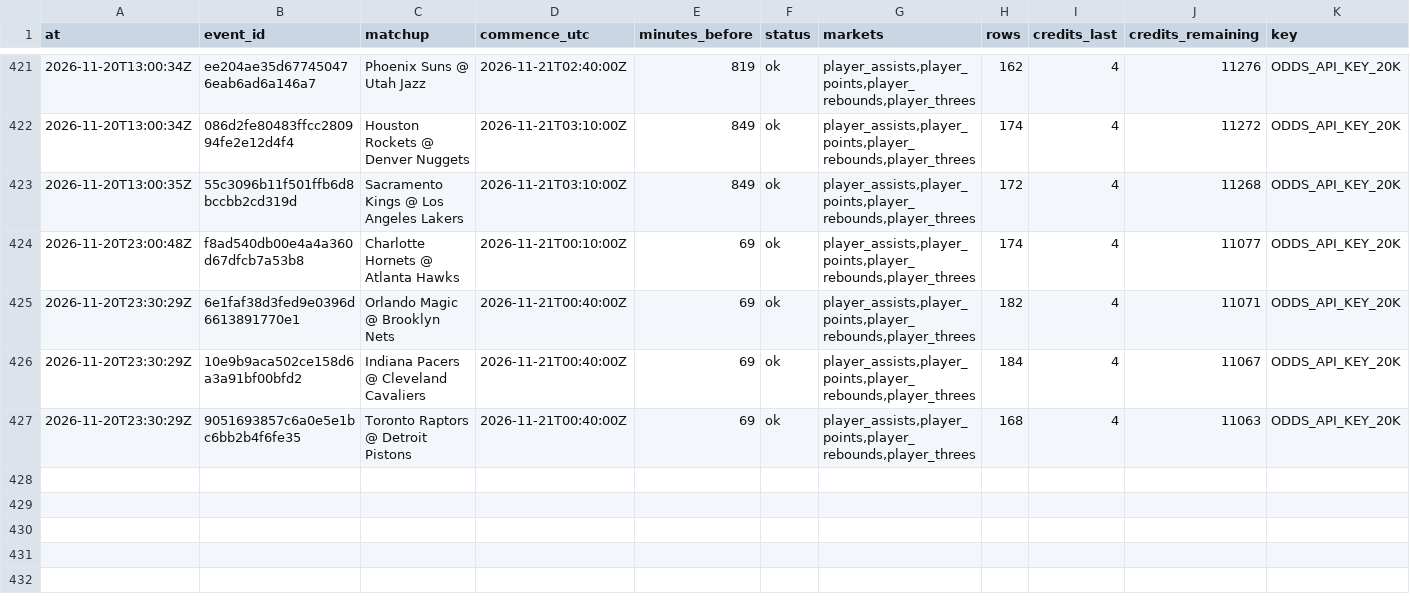
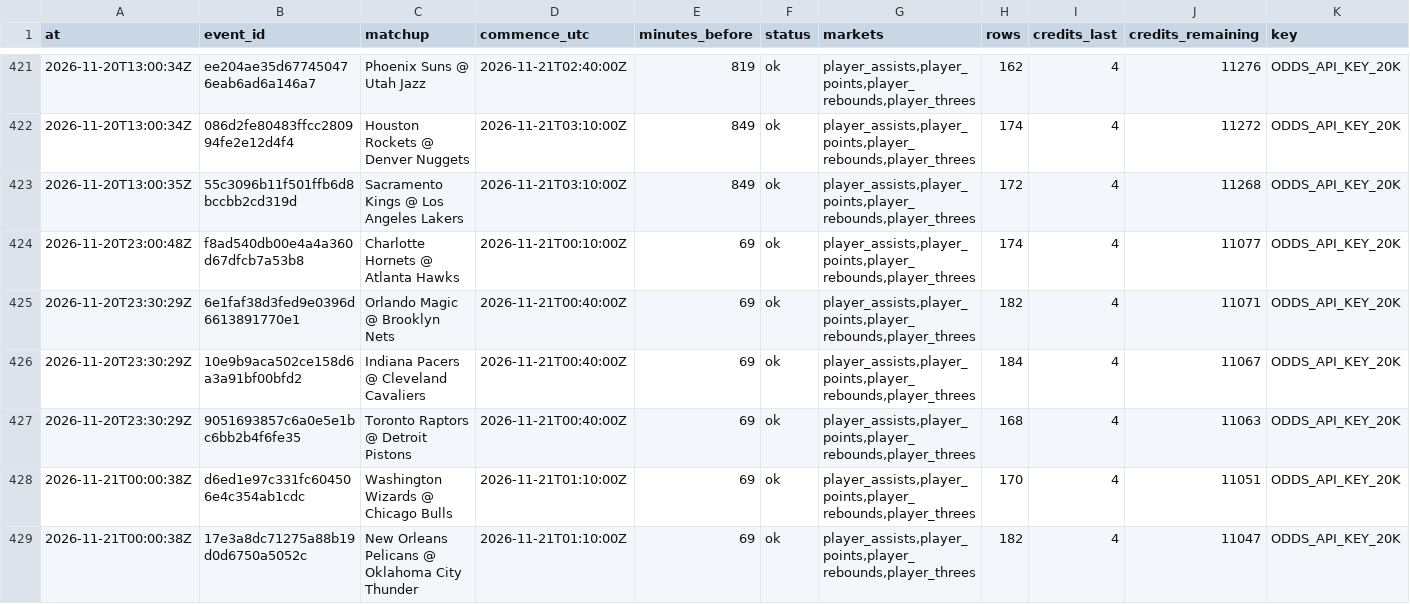
Before and after one commit to mvpeterson0-netizen/nba-odds-tracker, a CSV file: data/pull_log.csv, drawn as a sheet; only a part is shown, gaps mark what is left out; rows hold the shown columns only; the diff names each change by its address in the sheet, - before the commit and + after, or states it on an @@ line.

```diff
--- a/data/pull_log.csv
+++ b/data/pull_log.csv
+row 428: 2026-11-21T00:00:38Z | d6ed1e97c331fc604506e4c354ab1cdc | Washington Wizards @ Chicago Bulls | 2026-11-21T01:10:00Z | 69 | ok | player_assists,player_points,player_rebounds,player_threes | 170 | 4 | 11051 | ODDS_API_KEY_20K
+row 429: 2026-11-21T00:00:38Z | 17e3a8dc71275a88b19d0d6750a5052c | New Orleans Pelicans @ Oklahoma City Thunder | 2026-11-21T01:10:00Z | 69 | ok | player_assists,player_points,player_rebounds,player_threes | 182 | 4 | 11047 | ODDS_API_KEY_20K
```
Also changed, not shown: data/cbb/credit_log.csv, data/cbb/lines_log.csv, 26 other files.
